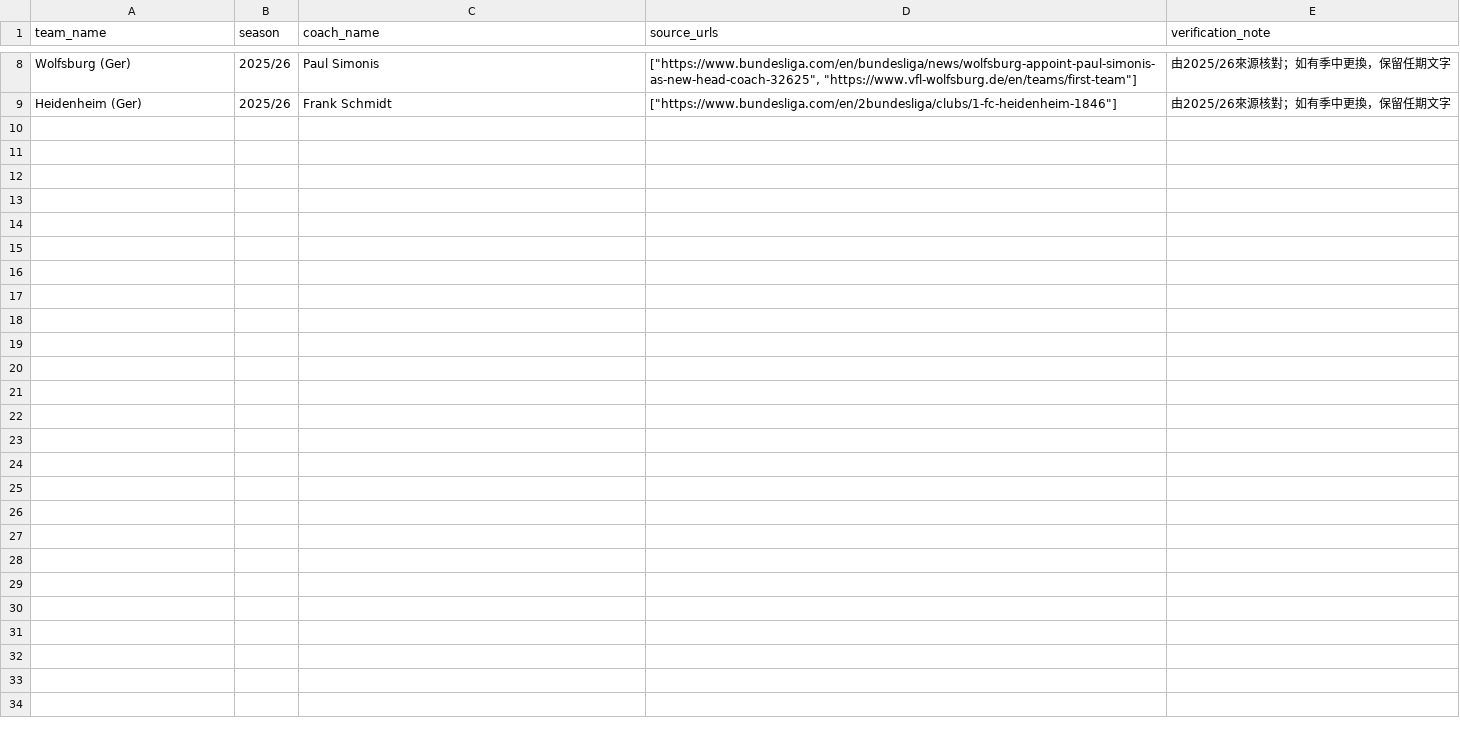
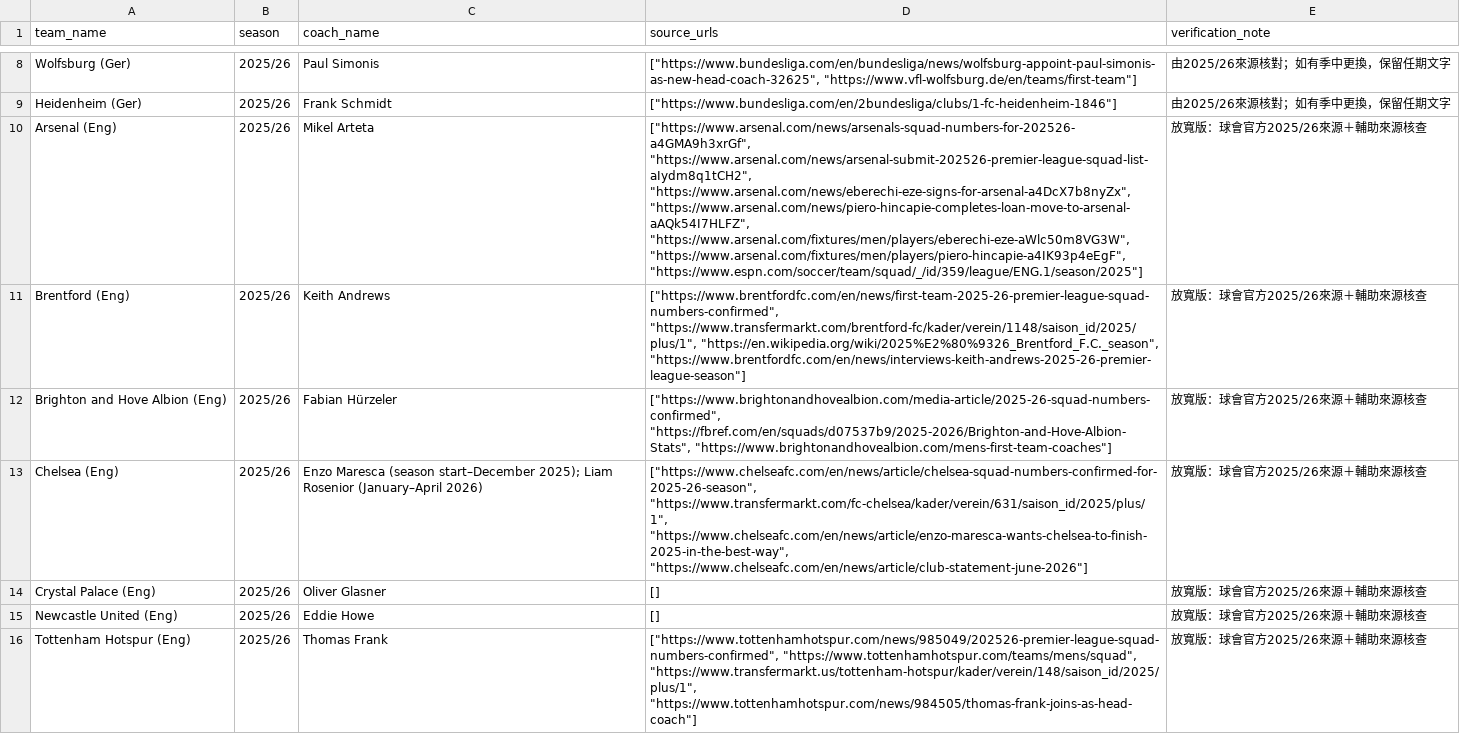
Before and after one commit to chunlong0909-collab/phoenix-v13, a CSV file: data/leagues/afc-champions-league-elite/coaches.csv, drawn as a sheet; only a part is shown, gaps mark what is left out; the diff names each change by its address in the sheet, - before the commit and + after, or states it on an @@ line.

Commit message:
feat: relaxed EPL 2025-26 full verification 7 teams 191 players

```diff
--- a/data/leagues/afc-champions-league-elite/coaches.csv
+++ b/data/leagues/afc-champions-league-elite/coaches.csv
+row 10: Arsenal (Eng) | 2025/26 | Mikel Arteta | ["https://www.arsenal.com/news/arsenals-squad-numbers-for-202526-a4GMA9h3xrGf", "https://www.arsenal.com/news/arsenal-submit-202526-premier-league-squad-list-aIydm8q1tCH2", "https://www.arsenal.com/news/eberechi-eze-signs-for-arsenal-a4DcX7b8nyZx", "https://www.arsenal.com/news/piero-hincapie-completes-loan-move-to-arsenal-aAQk54I7HLFZ", "https://www.arsenal.com/fixtures/men/players/eberechi-eze-aWlc50m8VG3W", "https://www.arsenal.com/fixtures/men/players/piero-hincapie-a4IK93p4eEgF", "https://www.espn.com/soccer/team/squad/_/id/359/league/ENG.1/season/2025"] | 放寬版：球會官方2025/26來源＋輔助來源核查
+row 11: Brentford (Eng) | 2025/26 | Keith Andrews | ["https://www.brentfordfc.com/en/news/first-team-2025-26-premier-league-squad-numbers-confirmed", "https://www.transfermarkt.com/brentford-fc/kader/verein/1148/saison_id/2025/plus/1", "https://en.wikipedia.org/wiki/2025%E2%80%9326_Brentford_F.C._season", "https://www.brentfordfc.com/en/news/interviews-keith-andrews-2025-26-premier-league-season"] | 放寬版：球會官方2025/26來源＋輔助來源核查
+row 12: Brighton and Hove Albion (Eng) | 2025/26 | Fabian Hürzeler | ["https://www.brightonandhovealbion.com/media-article/2025-26-squad-numbers-confirmed", "https://fbref.com/en/squads/d07537b9/2025-2026/Brighton-and-Hove-Albion-Stats", "https://www.brightonandhovealbion.com/mens-first-team-coaches"] | 放寬版：球會官方2025/26來源＋輔助來源核查
+row 13: Chelsea (Eng) | 2025/26 | Enzo Maresca (season start–December 2025); Liam Rosenior (January–April 2026) | ["https://www.chelseafc.com/en/news/article/chelsea-squad-numbers-confirmed-for-2025-26-season", "https://www.transfermarkt.com/fc-chelsea/kader/verein/631/saison_id/2025/plus/1", "https://www.chelseafc.com/en/news/article/enzo-maresca-wants-chelsea-to-finish-2025-in-the-best-way", "https://www.chelseafc.com/en/news/article/club-statement-june-2026"] | 放寬版：球會官方2025/26來源＋輔助來源核查
+row 14: Crystal Palace (Eng) | 2025/26 | Oliver Glasner | [] | 放寬版：球會官方2025/26來源＋輔助來源核查
+row 15: Newcastle United (Eng) | 2025/26 | Eddie Howe | [] | 放寬版：球會官方2025/26來源＋輔助來源核查
+row 16: Tottenham Hotspur (Eng) | 2025/26 | Thomas Frank | ["https://www.tottenhamhotspur.com/news/985049/202526-premier-league-squad-numbers-confirmed", "https://www.tottenhamhotspur.com/teams/mens/squad", "https://www.transfermarkt.us/tottenham-hotspur/kader/verein/148/saison_id/2025/plus/1", "https://www.tottenhamhotspur.com/news/984505/thomas-frank-joins-as-head-coach"] | 放寬版：球會官方2025/26來源＋輔助來源核查
```
